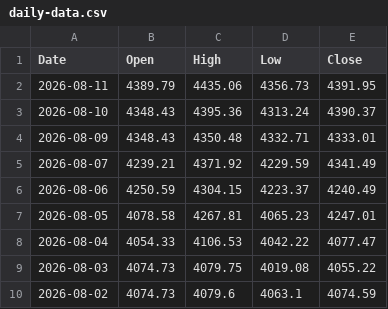
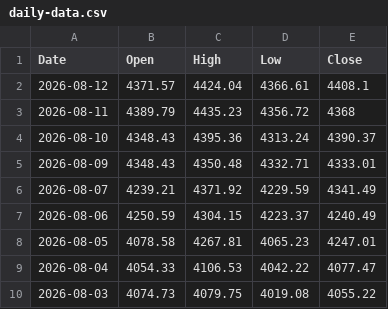
Before and after one commit to bearish168/xau-data-mirror, a CSV file: daily-data.csv, drawn as a sheet; only a part is shown; the shorter side is filled out with more unchanged rows.

Commit message:
myfxbook historical 1 day (จากข้อมูลจริง): 2026-08-12T12:07:21.556Z

```diff
--- a/daily-data.csv
+++ b/daily-data.csv
@@ -1,3 +1,4 @@
 Date,Open,High,Low,Close
-2026-08-11,4389.79,4435.06,4356.73,4391.95
+2026-08-12,4371.57,4424.04,4366.61,4408.1
+2026-08-11,4389.79,4435.23,4356.72,4368
 2026-08-10,4348.43,4395.36,4313.24,4390.37
```
